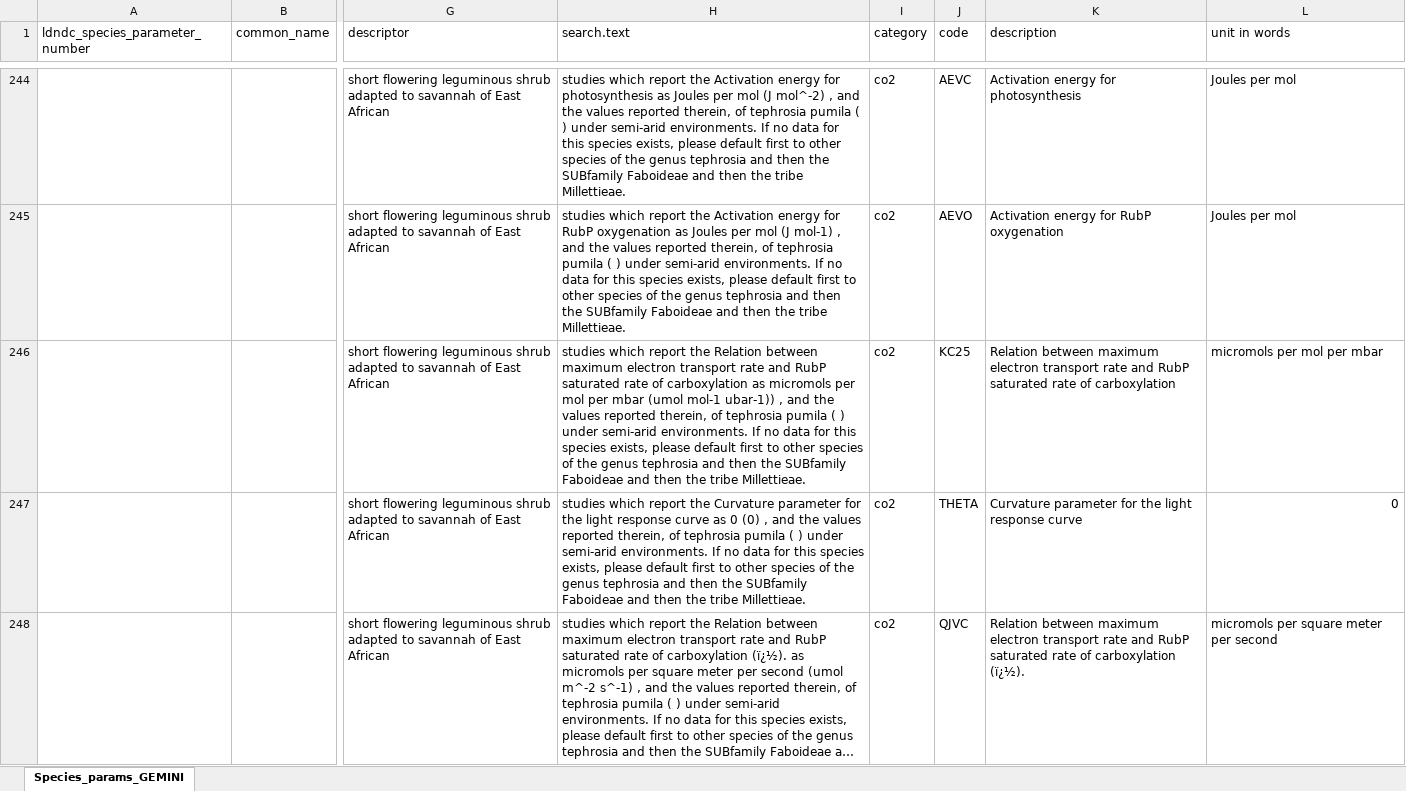
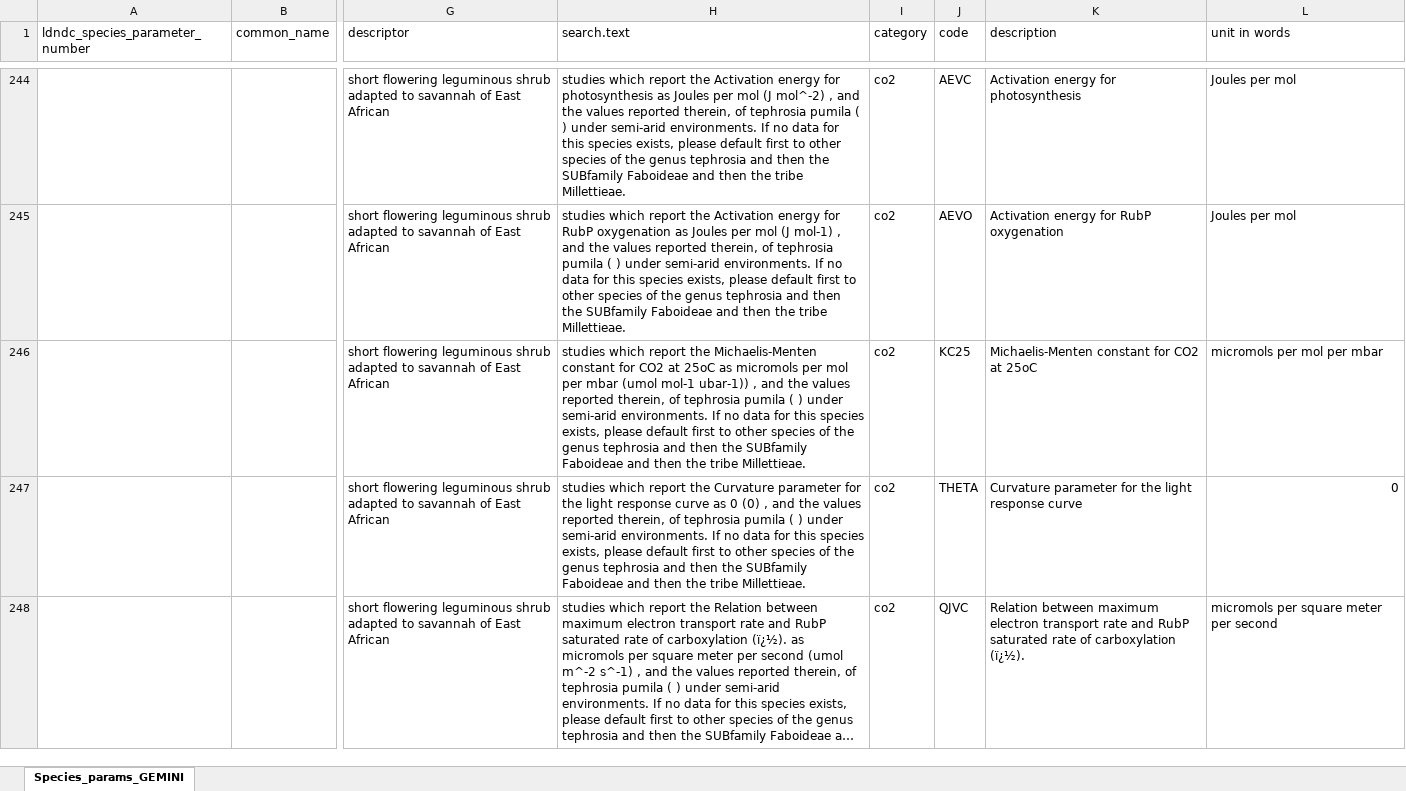
Before and after one commit to James-Hawkins/Kapiti.soil.C.modelling, an Excel workbook: projects/KE_Kapiti_Eddy_July/data/Species_params_GEMINI.xlsm, sheet Species_params_GEMINI, drawn as a sheet; only a part is shown, gaps mark what is left out; long unchanged cells end in …; values as stored, in another font and other column widths than the file's, no borders; the diff covers the shown part only; the diff names each change by its address in the sheet, - before the commit and + after, or states it on an @@ line.

```diff
--- a/projects/KE_Kapiti_Eddy_July/data/Species_params_GEMINI.xlsm (sheet Species_params_GEMINI)
+++ b/projects/KE_Kapiti_Eddy_July/data/Species_params_GEMINI.xlsm (sheet Species_params_GEMINI)
-H246 (search.text): …report the Relation between maximum electron transport rate and RubP saturated rate of carboxylation as micromols…
+H246 (search.text): …report the Michaelis-Menten constant for CO2 at 25oC as micromols…
-K246 (description): Relation between maximum electron transport rate and RubP saturated rate of carboxylation
+K246 (description): Michaelis-Menten constant for CO2 at 25oC
```
Also changed, not shown: 10 edited cells and cell formats elsewhere in this sheet, projects/KE_Kapiti_Eddy_July/data/Kapiti_LDNDC_data_Master.xlsx, projects/KE_Kapiti_Eddy_July/data/Weighted_species_params_child.xlsx, 47 other files.
